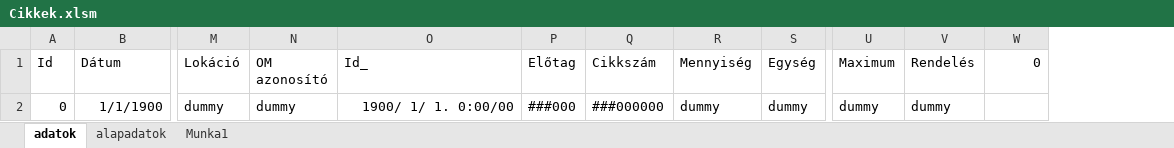
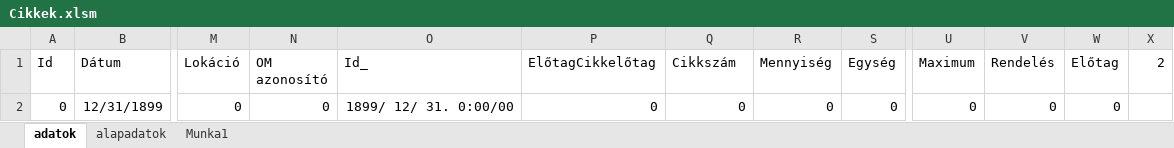
Before and after one commit to ncsprog/cikkszam_generator, an Excel workbook: Cikkek.xlsm, sheet adatok, drawn as a sheet; only a part is shown, gaps mark what is left out; values as stored, in another font and other column widths than the file's, no borders; removed rows and columns are numbered as before the commit, all else as after; rows hold the shown columns only; the diff names each change by its address in the sheet, - before the commit and + after, or states it on an @@ line.

```diff
--- a/Cikkek.xlsm (sheet adatok)
+++ b/Cikkek.xlsm (sheet adatok)
-column P (Előtag), empty
+column P (ElőtagCikkelőtag), empty
+column X (2), empty
-W1: 0
+W1: Előtag
-row 2: 0 | 1/1/1900 | dummy | dummy | 1900/ 1/ 1. 0:00/00 | ###000 | ###000000 | dummy | dummy | dummy | dummy
+row 2: 0 | 12/31/1899 | 0 | 0 | 1899/ 12/ 31. 0:00/00 | 0 | 0 | 0 | 0 | 0 | 0 | 0
```
Also changed, not shown: sheet alapadatok, 14 other files.
